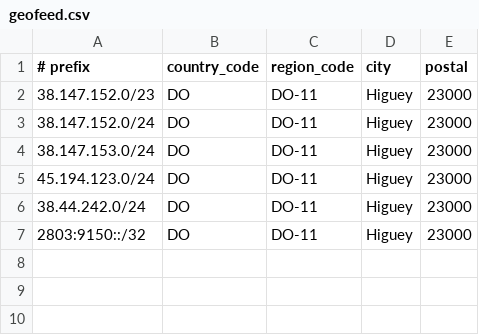
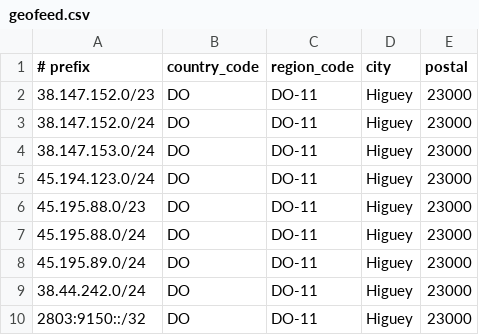
Before and after one commit to nexercom/geofeed, a CSV file: geofeed.csv, drawn as a sheet; the diff names each change by its address in the sheet, - before the commit and + after, or states it on an @@ line.

Commit message:
Update geofeed.csv

```diff
--- a/geofeed.csv
+++ b/geofeed.csv
+row 6: 45.195.88.0/23 | DO | DO-11 | Higuey | 23000
+row 7: 45.195.88.0/24 | DO | DO-11 | Higuey | 23000
+row 8: 45.195.89.0/24 | DO | DO-11 | Higuey | 23000
```
